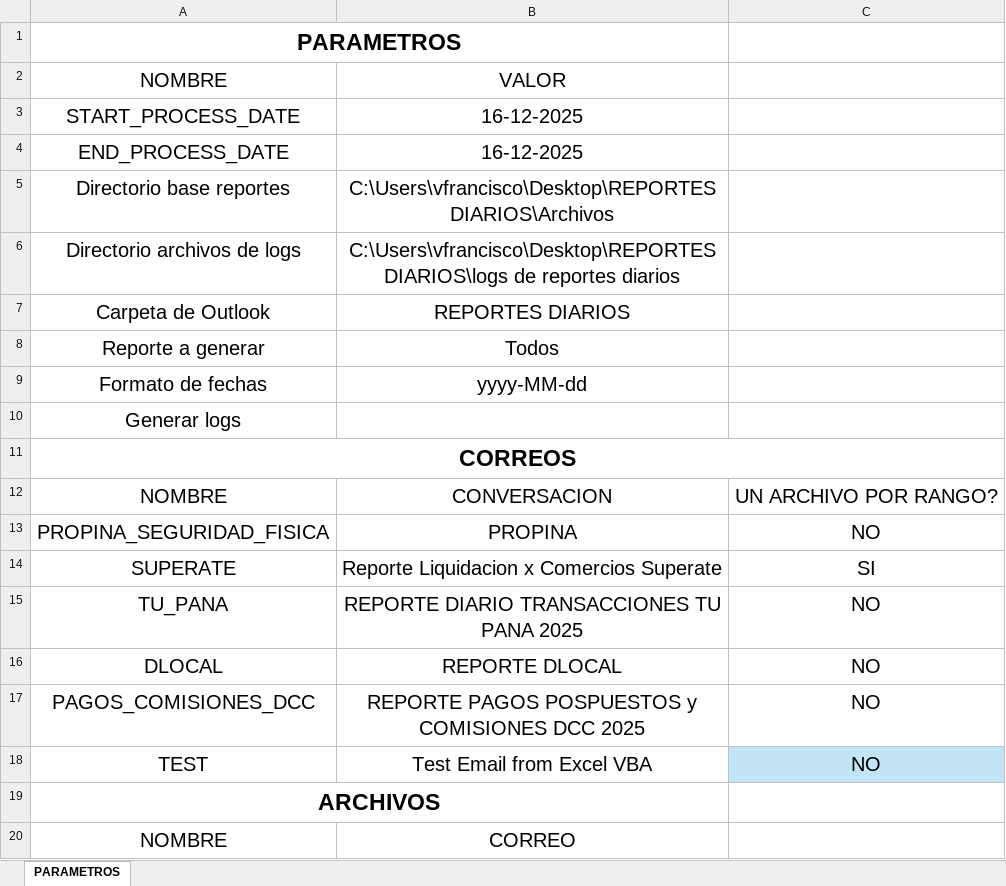
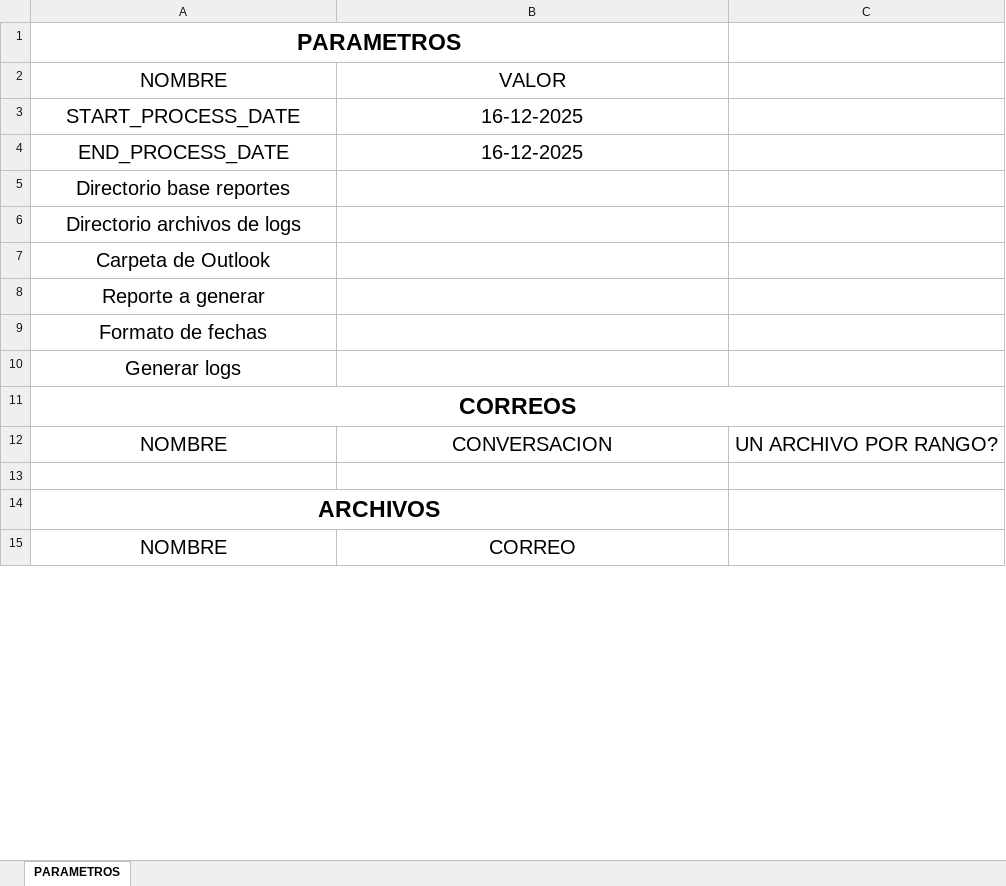
Before and after one commit to elvladi15/excel-report-automation, an Excel workbook: DAILY_REPORTS.xlsm, sheet PARAMETROS, drawn as a sheet; only a part is shown; values as stored, in another font and other column widths than the file's, no borders; charts and pictures and table styles not drawn; the diff covers the shown part only; the diff names each change by its address in the sheet, - before the commit and + after, or states it on an @@ line.

```diff
--- a/DAILY_REPORTS.xlsm (sheet PARAMETROS)
+++ b/DAILY_REPORTS.xlsm (sheet PARAMETROS)
-B5: C:\Users\vfrancisco\Desktop\REPORTES DIARIOS\Archivos
+B5: (empty)
-B6: C:\Users\vfrancisco\Desktop\REPORTES DIARIOS\logs de reportes diarios
+B6: (empty)
-B7: REPORTES DIARIOS
+B7: (empty)
-B8: Todos
+B8: (empty)
-B9: yyyy-MM-dd
+B9: (empty)
-row 13: PROPINA_SEGURIDAD_FISICA | PROPINA | NO
+row 13: (empty)
-row 14: SUPERATE | Reporte Liquidacion x Comercios Superate | SI
-row 15: TU_PANA | REPORTE DIARIO TRANSACCIONES TU PANA 2025 | NO
-row 16: DLOCAL | REPORTE DLOCAL | NO
-row 17: PAGOS_COMISIONES_DCC | REPORTE PAGOS POSPUESTOS y COMISIONES DCC 2025 | NO
-row 18: TEST | Test Email from Excel VBA | NO
```
Also changed, not shown: 11 removed rows and 2 edited cells elsewhere in this sheet, 1 other file.
